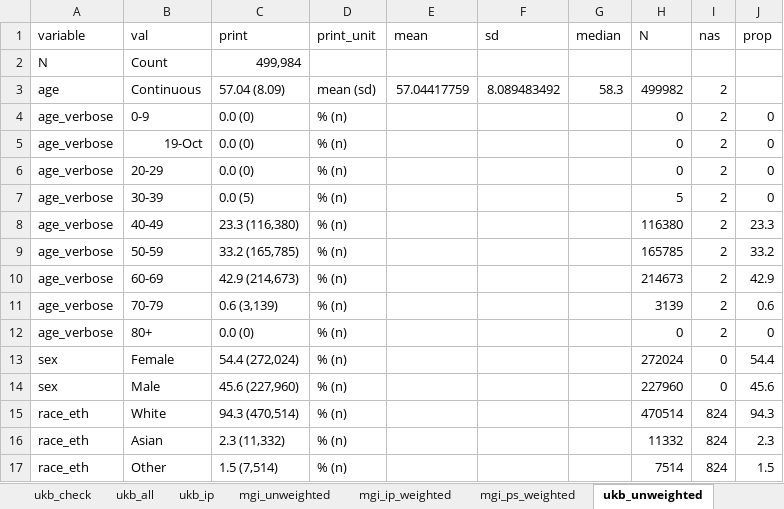
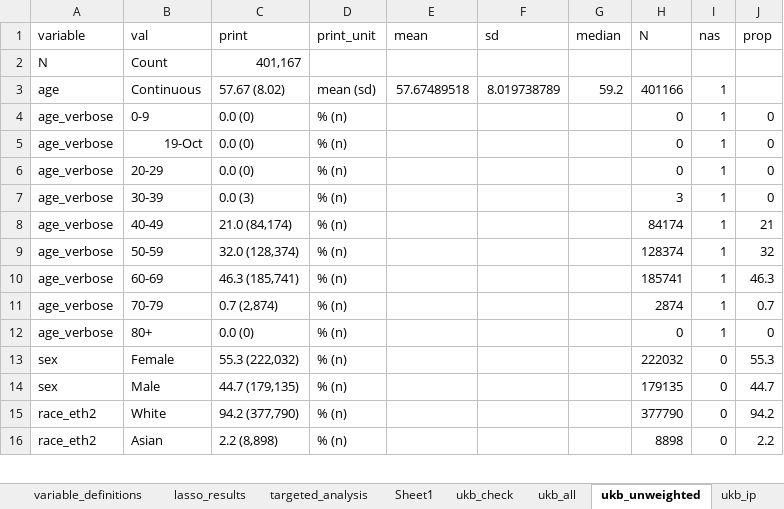
Before and after one commit to maxsal/biobank_selection_weights, an Excel workbook: docs/tables_nhis.xlsx, sheet ukb_unweighted, drawn as a sheet; only a part is shown; values as stored, in another font and other column widths than the file's, no borders; removed rows and columns are numbered as before the commit, all else as after; the diff covers the shown part only; the diff names each change by its address in the sheet, - before the commit and + after, or states it on an @@ line.

```diff
--- a/docs/tables_nhis.xlsx (sheet ukb_unweighted)
+++ b/docs/tables_nhis.xlsx (sheet ukb_unweighted)
+sheet tab: lasso_results
+sheet tab: Sheet1
@@ sheet tab order changed: variable_definitions | lasso_results | targeted_analysis | Sheet1 | ukb_check | ukb_all | ukb_unweighted | ukb_ip @@
-C2 (print): 499,984
+C2 (print): 401,167
-C3 (print): 57.04 (8.09)
+C3 (print): 57.67 (8.02)
-E3 (mean): 57.04417759
+E3 (mean): 57.67489518
-F3 (sd): 8.089483492
+F3 (sd): 8.019738789
-G3 (median): 58.3
+G3 (median): 59.2
-H3 (N): 499982
+H3 (N): 401166
-I3:I12 (nas): 2
+I3:I12 (nas): 1
-C7 (print): 0.0 (5)
+C7 (print): 0.0 (3)
-H7 (N): 5
+H7 (N): 3
-C8 (print): 23.3 (116,380)
+C8 (print): 21.0 (84,174)
-H8 (N): 116380
+H8 (N): 84174
-J8 (prop): 23.3
+J8 (prop): 21
-C9 (print): 33.2 (165,785)
+C9 (print): 32.0 (128,374)
-H9 (N): 165785
+H9 (N): 128374
-J9 (prop): 33.2
+J9 (prop): 32
-C10 (print): 42.9 (214,673)
+C10 (print): 46.3 (185,741)
-H10 (N): 214673
+H10 (N): 185741
-J10 (prop): 42.9
+J10 (prop): 46.3
-C11 (print): 0.6 (3,139)
+C11 (print): 0.7 (2,874)
-H11 (N): 3139
+H11 (N): 2874
-J11 (prop): 0.6
+J11 (prop): 0.7
-C13 (print): 54.4 (272,024)
+C13 (print): 55.3 (222,032)
-H13 (N): 272024
+H13 (N): 222032
-J13 (prop): 54.4
+J13 (prop): 55.3
-C14 (print): 45.6 (227,960)
+C14 (print): 44.7 (179,135)
-H14 (N): 227960
+H14 (N): 179135
-J14 (prop): 45.6
+J14 (prop): 44.7
-row 15: race_eth | White | 94.3 (470,514) | % (n) |  |  |  | 470514 | 824 | 94.3
-row 16: race_eth | Asian | 2.3 (11,332) | % (n) |  |  |  | 11332 | 824 | 2.3
-row 17: race_eth | Other | 1.5 (7,514) | % (n) |  |  |  | 7514 | 824 | 1.5
+row 15: race_eth2 | White | 94.2 (377,790) | % (n) |  |  |  | 377790 | 0 | 94.2
+row 16: race_eth2 | Asian | 2.2 (8,898) | % (n) |  |  |  | 8898 | 0 | 2.2
```
Also changed, not shown: 2 added rows, 6 removed rows and 93 edited cells elsewhere in this sheet, sheet table 1, sheet aou_ps_weighted, sheet ukb_ip, sheet aou_ip_weighted, sheet mgi_ps_weighted, sheet mgi_ip_weighted, 6 more sheets, formulas that keep their value, 4 other files.
